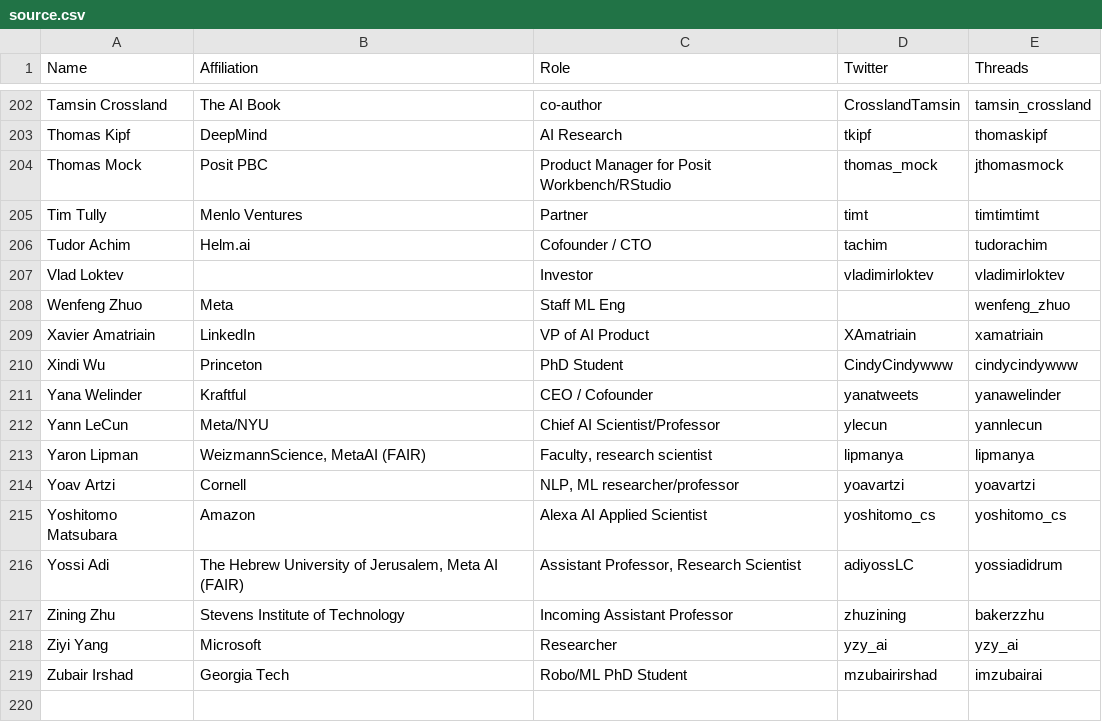
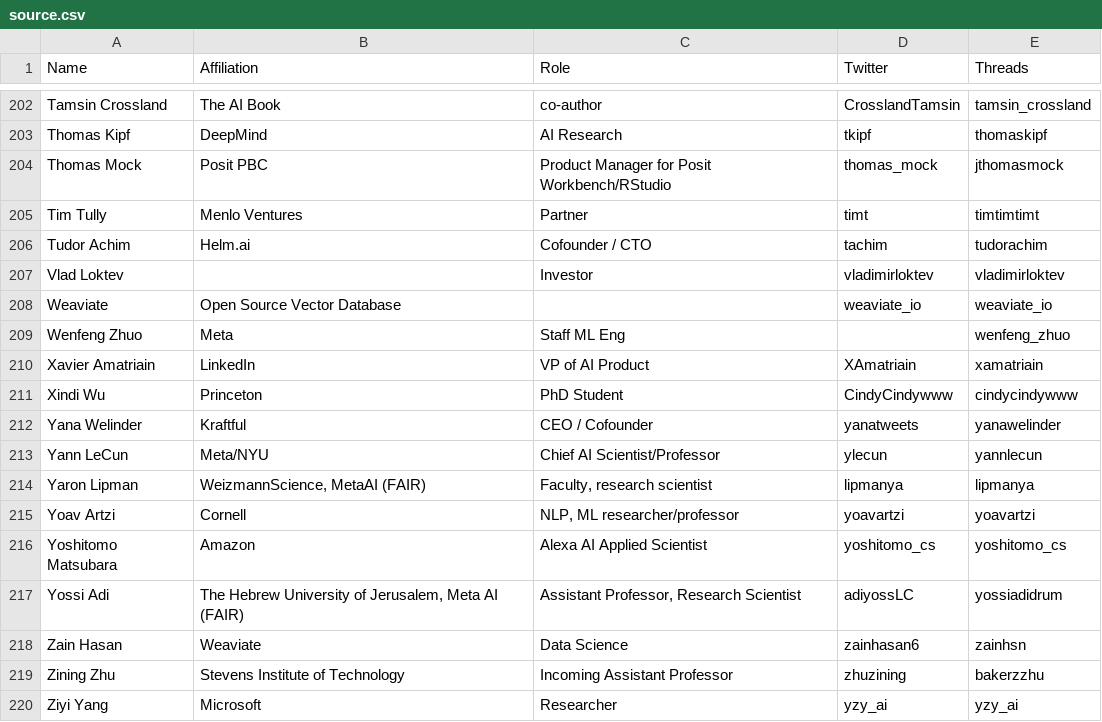
Before and after one commit to aletheap/ai_on_threads, a CSV file: source.csv, drawn as a sheet; only a part is shown, gaps mark what is left out; the shorter side is filled out with more unchanged rows; the diff names each change by its address in the sheet, - before the commit and + after, or states it on an @@ line.

Commit message:
Update source.csv (#35)

```diff
--- a/source.csv
+++ b/source.csv
+row 208: Weaviate | Open Source Vector Database |  | weaviate_io | weaviate_io
+row 218: Zain Hasan | Weaviate | Data Science | zainhasan6 | zainhsn
```
